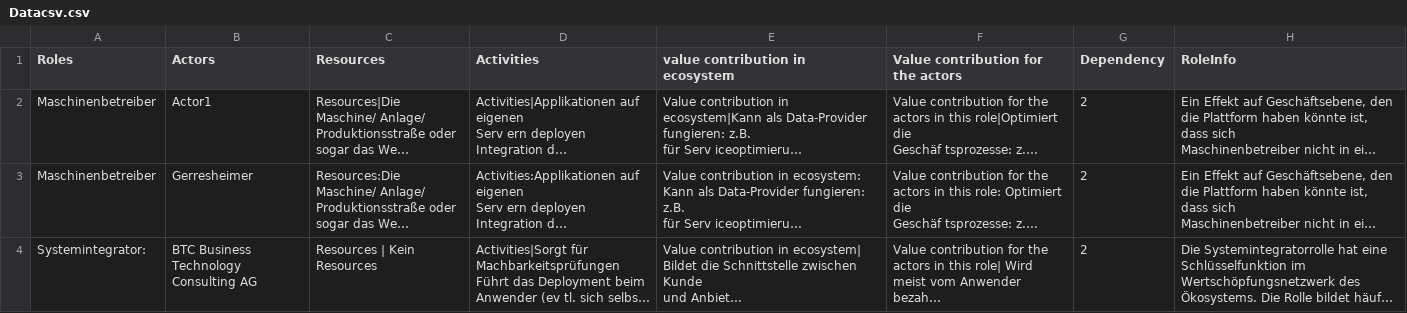
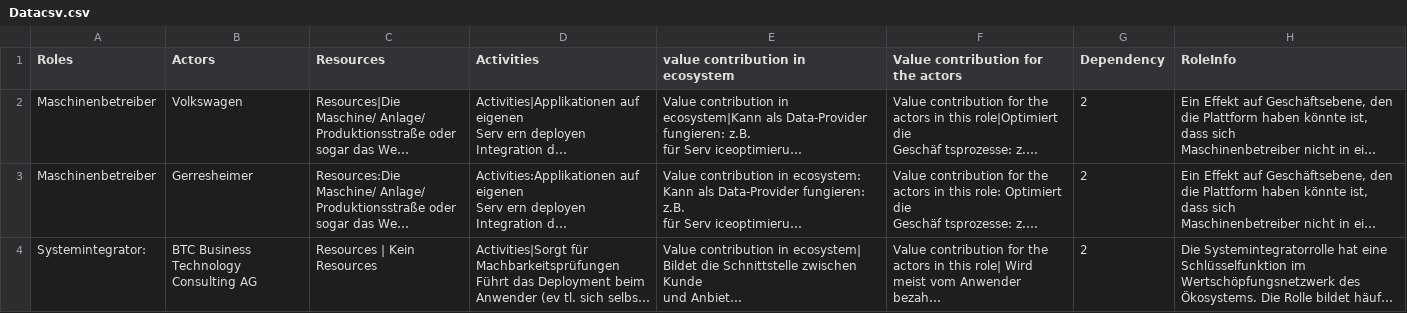
Before and after one commit to ArchanaRamaswamy/EcosystemVisualization, a CSV file: Data/Datacsv.csv, drawn as a sheet; only a part is shown; long unchanged cells end in …; the diff names each change by its address in the sheet, - before the commit and + after, or states it on an @@ line.

Commit message:
Update Datacsv.csv

```diff
--- a/Data/Datacsv.csv
+++ b/Data/Datacsv.csv
-B2 (Actors): Actor1
+B2 (Actors): Volkswagen
```
